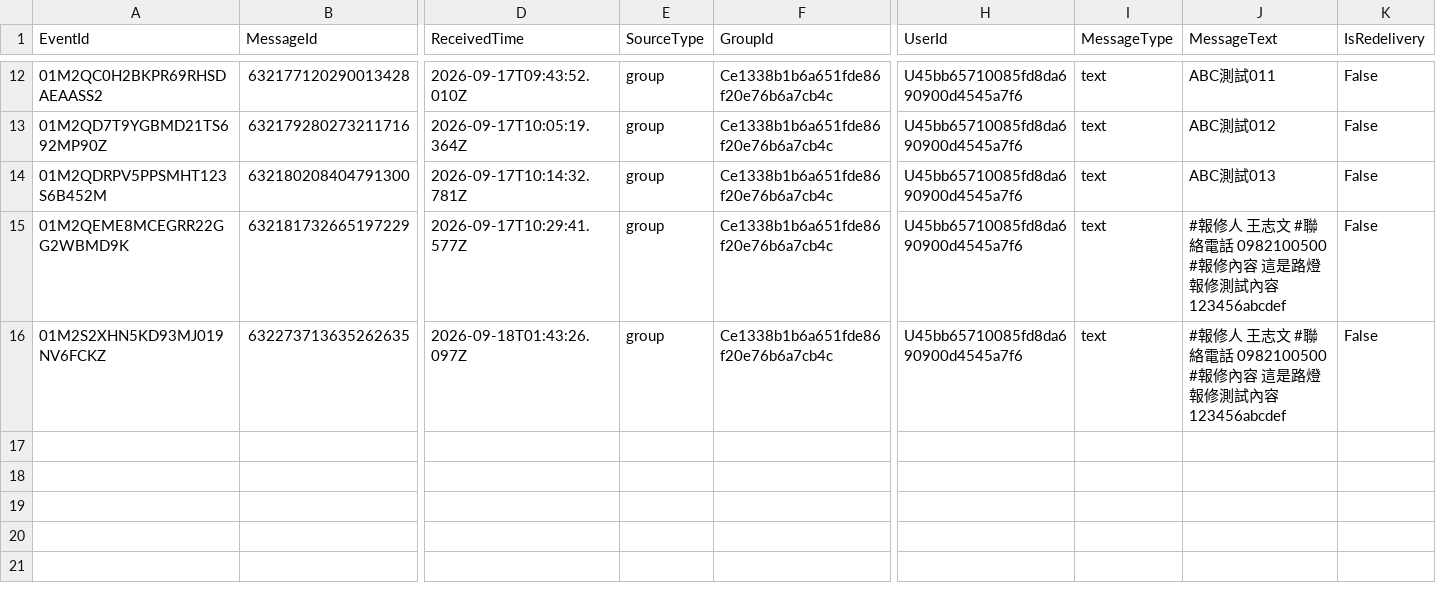
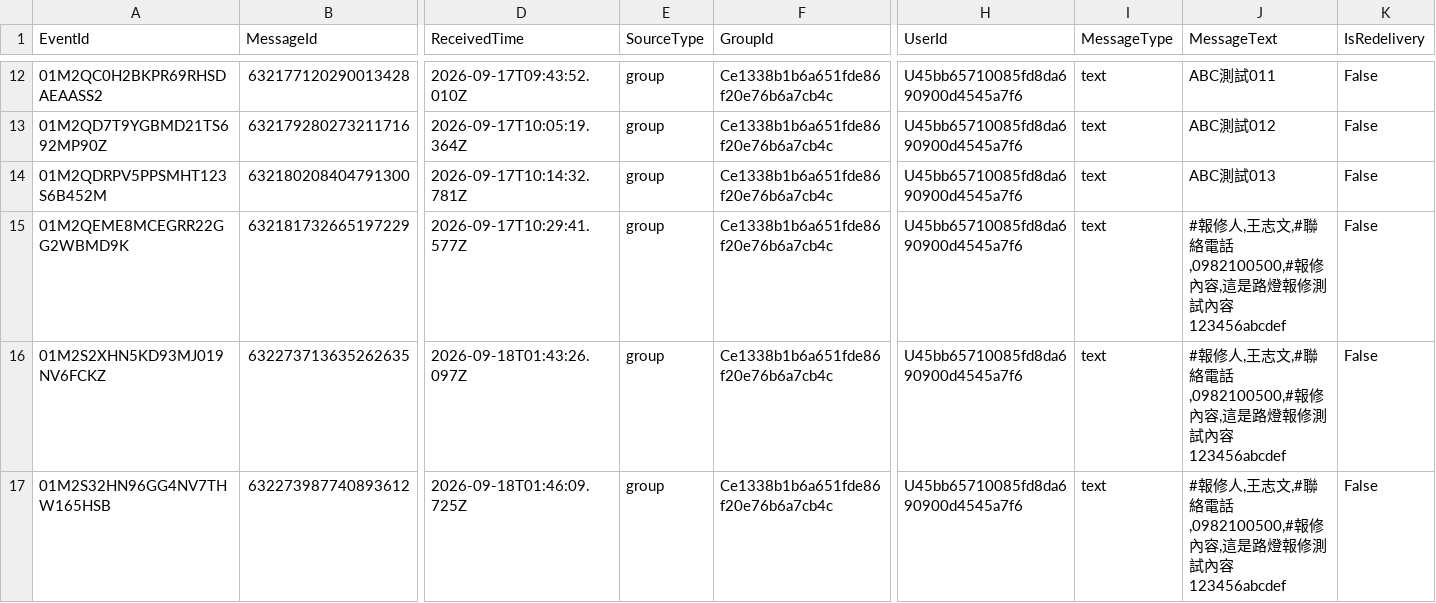
Before and after one commit to snwang14/FET-LineBot, a CSV file: reports/line_message_log.csv, drawn as a sheet; only a part is shown, gaps mark what is left out; rows hold the shown columns only; the diff names each change by its address in the sheet, - before the commit and + after, or states it on an @@ line.

```diff
--- a/reports/line_message_log.csv
+++ b/reports/line_message_log.csv
-J15:J16 (MessageText): #報修人 王志文 #聯絡電話 0982100500 #報修內容 這是路燈…
+J15:J16 (MessageText): #報修人,王志文,#聯絡電話,0982100500,#報修內容,這是路燈…
+row 17: 01M2S32HN96GG4NV7THW165HSB | 632273987740893612 | 2026-09-18T01:46:09.725Z | group | Ce1338b1b6a651fde86f20e76b6a7cb4c | U45bb65710085fd8da690900d4545a7f6 | text | #報修人,王志文,#聯絡電話,0982100500,#報修內容,這是路燈報修測試內容123456abcdef | False
```
